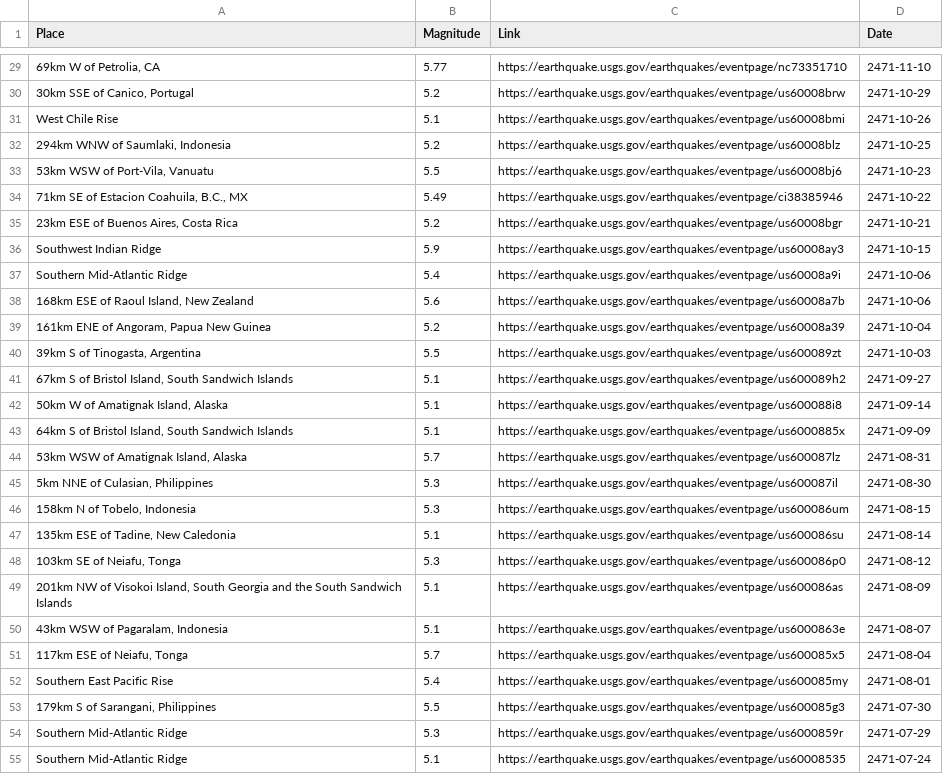
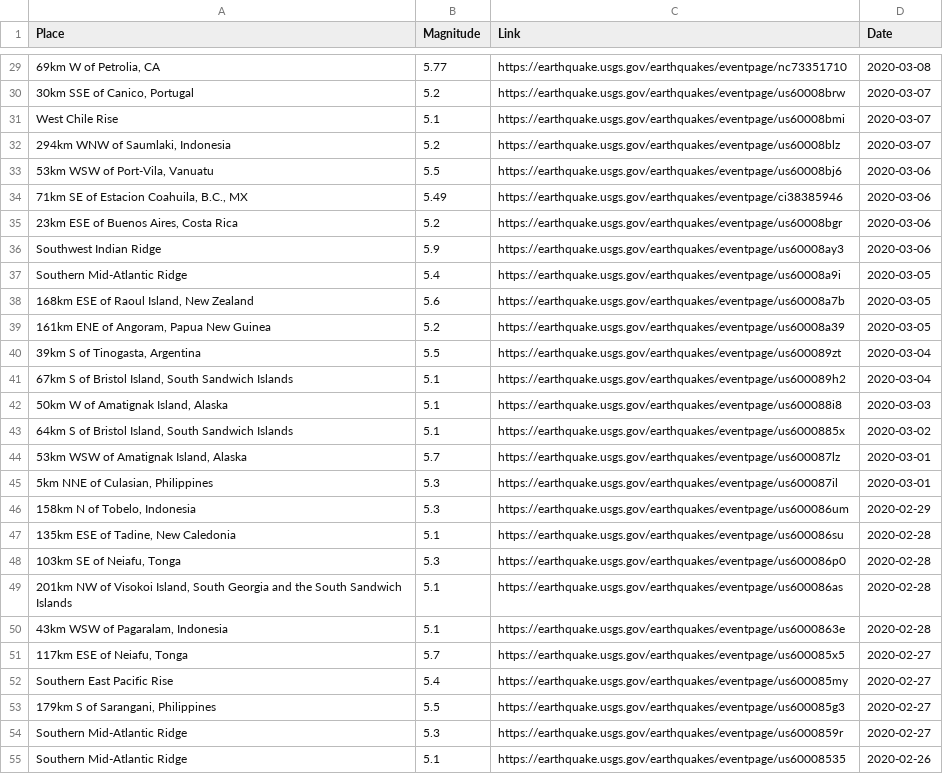
Before and after one commit to dangarrison/advanced-python-working-with-data, a CSV file: Start/Ch_3/largequakes.csv, drawn as a sheet; only a part is shown, gaps mark what is left out; the diff covers the shown part only; the diff names each change by its address in the sheet, - before the commit and + after, or states it on an @@ line.

```diff
--- a/Start/Ch_3/largequakes.csv
+++ b/Start/Ch_3/largequakes.csv
-D29 (Date): 2471-11-10
+D29 (Date): 2020-03-08
-D30 (Date): 2471-10-29
+D30 (Date): 2020-03-07
-D31 (Date): 2471-10-26
+D31 (Date): 2020-03-07
-D32 (Date): 2471-10-25
+D32 (Date): 2020-03-07
-D33 (Date): 2471-10-23
+D33 (Date): 2020-03-06
-D34 (Date): 2471-10-22
+D34 (Date): 2020-03-06
-D35 (Date): 2471-10-21
+D35 (Date): 2020-03-06
-D36 (Date): 2471-10-15
+D36 (Date): 2020-03-06
-D37:D38 (Date): 2471-10-06
+D37:D38 (Date): 2020-03-05
-D39 (Date): 2471-10-04
+D39 (Date): 2020-03-05
-D40 (Date): 2471-10-03
+D40 (Date): 2020-03-04
-D41 (Date): 2471-09-27
+D41 (Date): 2020-03-04
-D42 (Date): 2471-09-14
+D42 (Date): 2020-03-03
-D43 (Date): 2471-09-09
+D43 (Date): 2020-03-02
-D44 (Date): 2471-08-31
+D44 (Date): 2020-03-01
-D45 (Date): 2471-08-30
+D45 (Date): 2020-03-01
-D46 (Date): 2471-08-15
+D46 (Date): 2020-02-29
-D47 (Date): 2471-08-14
+D47 (Date): 2020-02-28
-D48 (Date): 2471-08-12
+D48 (Date): 2020-02-28
-D49 (Date): 2471-08-09
+D49 (Date): 2020-02-28
-D50 (Date): 2471-08-07
+D50 (Date): 2020-02-28
-D51 (Date): 2471-08-04
+D51 (Date): 2020-02-27
-D52 (Date): 2471-08-01
+D52 (Date): 2020-02-27
-D53 (Date): 2471-07-30
+D53 (Date): 2020-02-27
-D54 (Date): 2471-07-29
+D54 (Date): 2020-02-27
-D55 (Date): 2471-07-24
+D55 (Date): 2020-02-26
```
Also changed, not shown: 53 edited cells elsewhere in this file.
